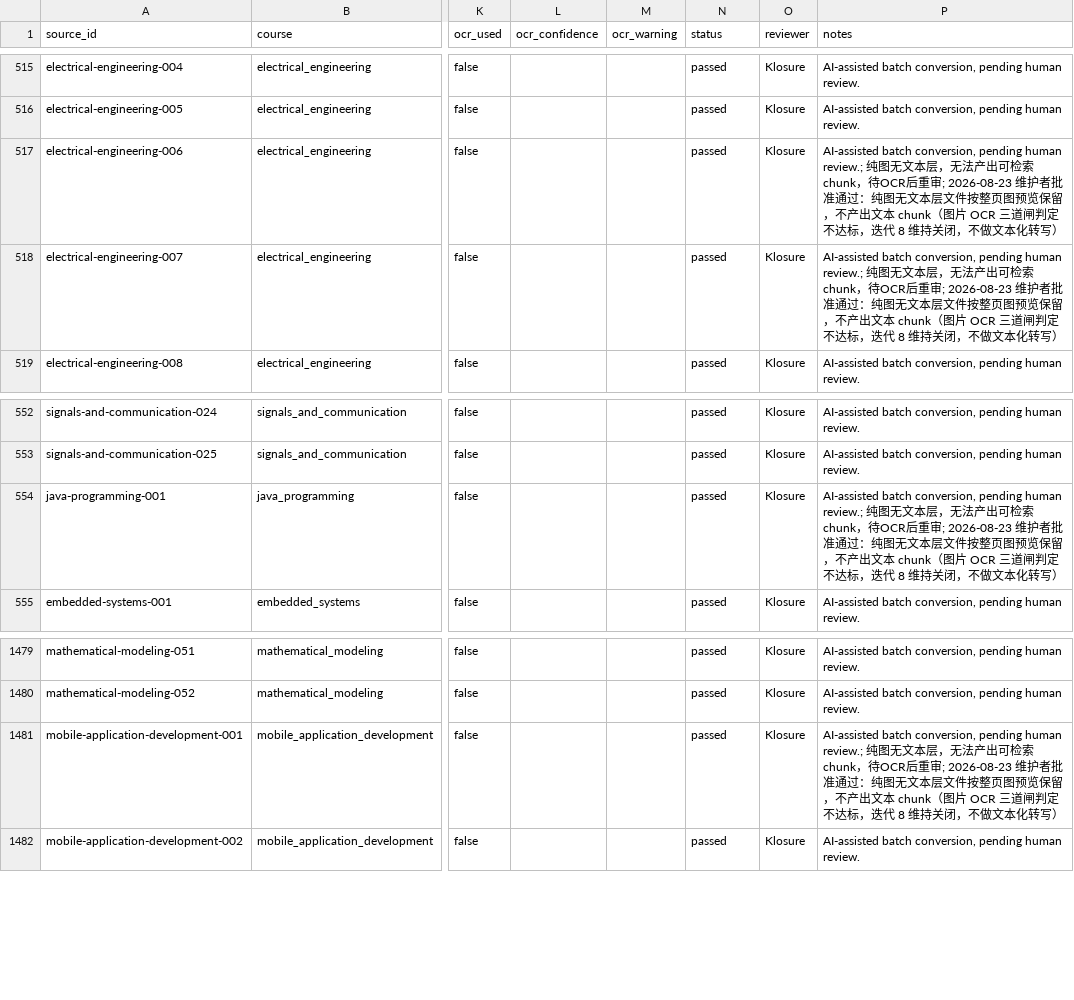
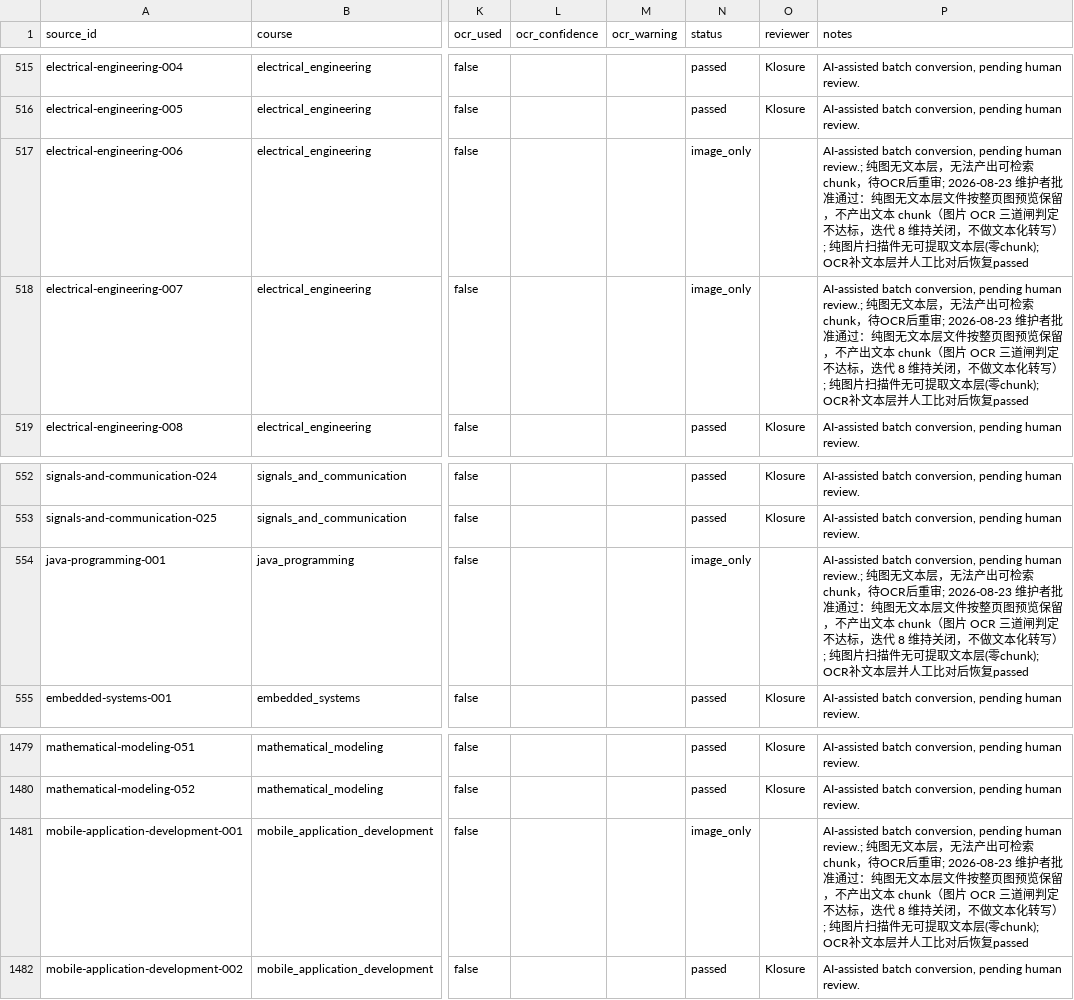
Before and after one commit to AlexBybye/SCUT_CS, a CSV file: apps/scut-senior/knowledge/manifest.csv, drawn as a sheet; only a part is shown, gaps mark what is left out; the diff names each change by its address in the sheet, - before the commit and + after, or states it on an @@ line.

Commit message:
feat(corpus): add image_only manifest status to unblock CI on zero-chunk image scans
The corpus builder fails a build whenever a passed source yields no
searchable chunks (pure-image scans). Four reviewed sources
(electrical-engineering-006/007, java-programming-001,
mobile-application-development-001) are image-only, so master's workflow
build step was red.

image_only is a technical exclusion state, not a content verdict: valid,
allowed a notes reason, never enters the searchable set, and the builder
skips it before chunking — so a build no longer trips on it. OCR text
recovery + human review moves a source back to passed.

Also update the enum contract and SOP step-8 status table to the five
allowed states.

```diff
--- a/apps/scut-senior/knowledge/manifest.csv
+++ b/apps/scut-senior/knowledge/manifest.csv
-N517:N518 (status): passed
+N517:N518 (status): image_only
-O517:O518 (reviewer): Klosure
+O517:O518 (reviewer): (empty)
-P517:P518 (notes): …化转写）
+P517:P518 (notes): …化转写）; 纯图片扫描件无可提取文本层(零chunk); OCR补文本层并人工比对后恢复passed
-N554 (status): passed
+N554 (status): image_only
-O554 (reviewer): Klosure
+O554 (reviewer): (empty)
-P554 (notes): …化转写）
+P554 (notes): …化转写）; 纯图片扫描件无可提取文本层(零chunk); OCR补文本层并人工比对后恢复passed
-N1481 (status): passed
+N1481 (status): image_only
-O1481 (reviewer): Klosure
+O1481 (reviewer): (empty)
-P1481 (notes): …化转写）
+P1481 (notes): …化转写）; 纯图片扫描件无可提取文本层(零chunk); OCR补文本层并人工比对后恢复passed
```
Also changed, not shown: 4 other files.
